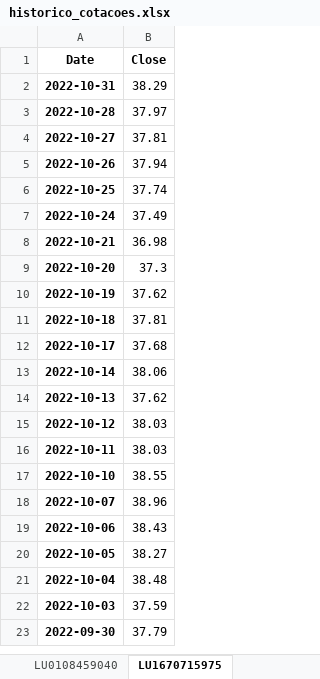
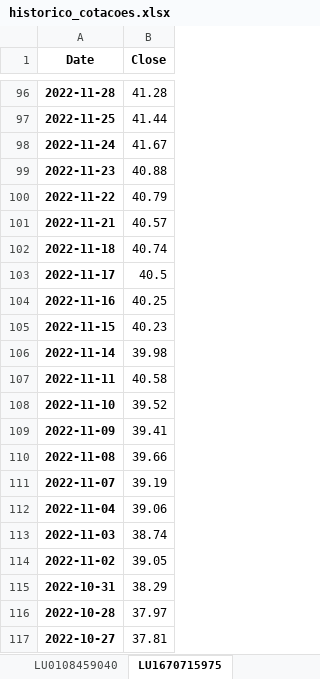
Before and after one commit to mario-s-duarte/funds-1, an Excel workbook: historico_cotacoes.xlsx, sheet LU1670715975, drawn as a sheet; only a part is shown, gaps mark what is left out; the shorter side is filled out with more unchanged rows; values as stored, in another font and other column widths than the file's, no borders; the diff covers the shown part only; the diff names each change by its address in the sheet, - before the commit and + after, or states it on an @@ line.

```diff
--- a/historico_cotacoes.xlsx (sheet LU1670715975)
+++ b/historico_cotacoes.xlsx (sheet LU1670715975)
+row 96: 2022-11-28 | 41.28
+row 97: 2022-11-25 | 41.44
+row 98: 2022-11-24 | 41.67
+row 99: 2022-11-23 | 40.88
+row 100: 2022-11-22 | 40.79
+row 101: 2022-11-21 | 40.57
+row 102: 2022-11-18 | 40.74
+row 103: 2022-11-17 | 40.5
+row 104: 2022-11-16 | 40.25
+row 105: 2022-11-15 | 40.23
+row 106: 2022-11-14 | 39.98
+row 107: 2022-11-11 | 40.58
+row 108: 2022-11-10 | 39.52
+row 109: 2022-11-09 | 39.41
+row 110: 2022-11-08 | 39.66
+row 111: 2022-11-07 | 39.19
+row 112: 2022-11-04 | 39.06
+row 113: 2022-11-03 | 38.74
+row 114: 2022-11-02 | 39.05
```
Also changed, not shown: 94 added rows elsewhere in this sheet, sheet LU0213962813, sheet LU0122613903, sheet LU1883314244, sheet IE0002167009, sheet LU1670707956, sheet FR0000989915, 7 more sheets, other sheet tabs, 7 other files.
